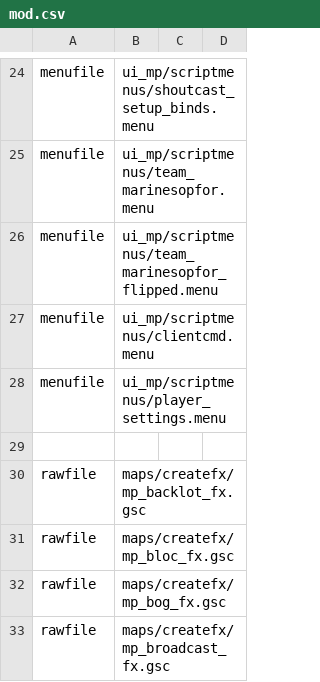
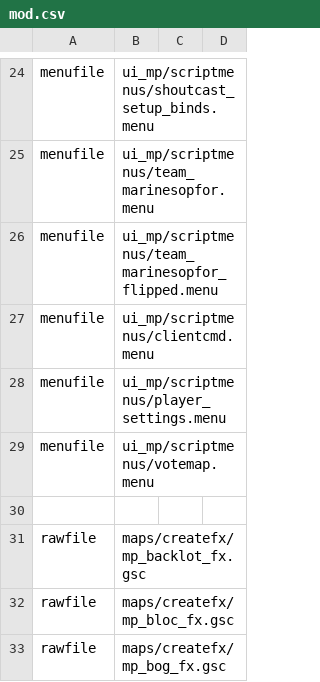
Before and after one commit to gihanrangana/phx_promod_source, a CSV file: mod.csv, drawn as a sheet; only a part is shown, gaps mark what is left out; the shorter side is filled out with more unchanged rows.

```diff
--- a/mod.csv
+++ b/mod.csv
@@ -28,2 +28,3 @@ menufile,ui_mp/scriptmenus/clientcmd.menu
 menufile,ui_mp/scriptmenus/player_settings.menu
+menufile,ui_mp/scriptmenus/votemap.menu
 
```
Also changed, not shown: 6 other files.
